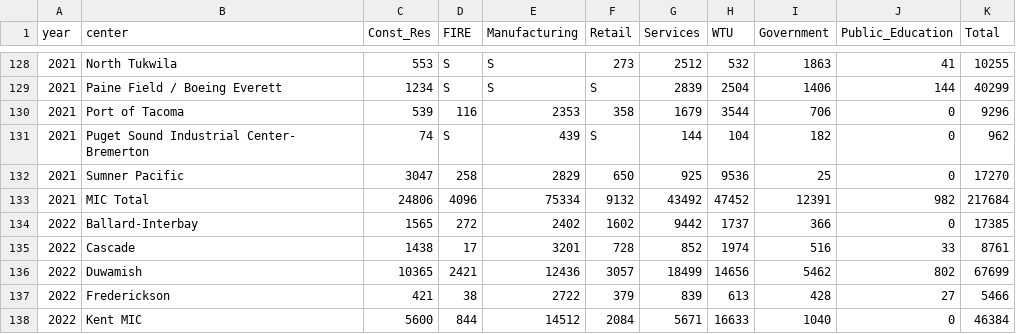
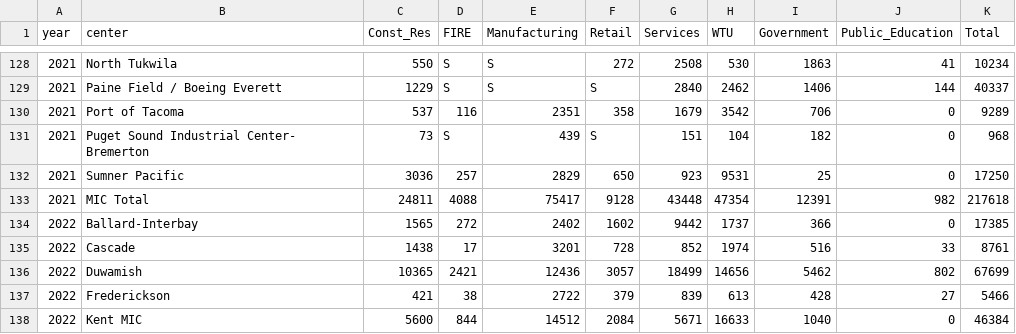
Before and after one commit to psrc/centers-monitoring, a CSV file: data/mic_covered_emp_2010_2022.csv, drawn as a sheet; only a part is shown, gaps mark what is left out; the diff covers the shown part only.

```diff
--- a/data/mic_covered_emp_2010_2022.csv
+++ b/data/mic_covered_emp_2010_2022.csv
@@ -128,7 +128,7 @@
-2021,North Tukwila,553,S,S,273,2512,532,1863,41,10255
-2021,Paine Field / Boeing Everett,1234,S,S,S,2839,2504,1406,144,40299
-2021,Port of Tacoma,539,116,2353,358,1679,3544,706,0,9296
-2021,Puget Sound Industrial Center- Bremerton,74,S,439,S,144,104,182,0,962
-2021,Sumner Pacific,3047,258,2829,650,925,9536,25,0,17270
-2021,MIC Total,24806,4096,75334,9132,43492,47452,12391,982,217684
+2021,North Tukwila,550,S,S,272,2508,530,1863,41,10234
+2021,Paine Field / Boeing Everett,1229,S,S,S,2840,2462,1406,144,40337
+2021,Port of Tacoma,537,116,2351,358,1679,3542,706,0,9289
+2021,Puget Sound Industrial Center- Bremerton,73,S,439,S,151,104,182,0,968
+2021,Sumner Pacific,3036,257,2829,650,923,9531,25,0,17250
+2021,MIC Total,24811,4088,75417,9128,43448,47354,12391,982,217618
 2022,Ballard-Interbay,1565,272,2402,1602,9442,1737,366,0,17385
```
Also changed, not shown: 30 edited cells elsewhere in this file, 8 other files.
